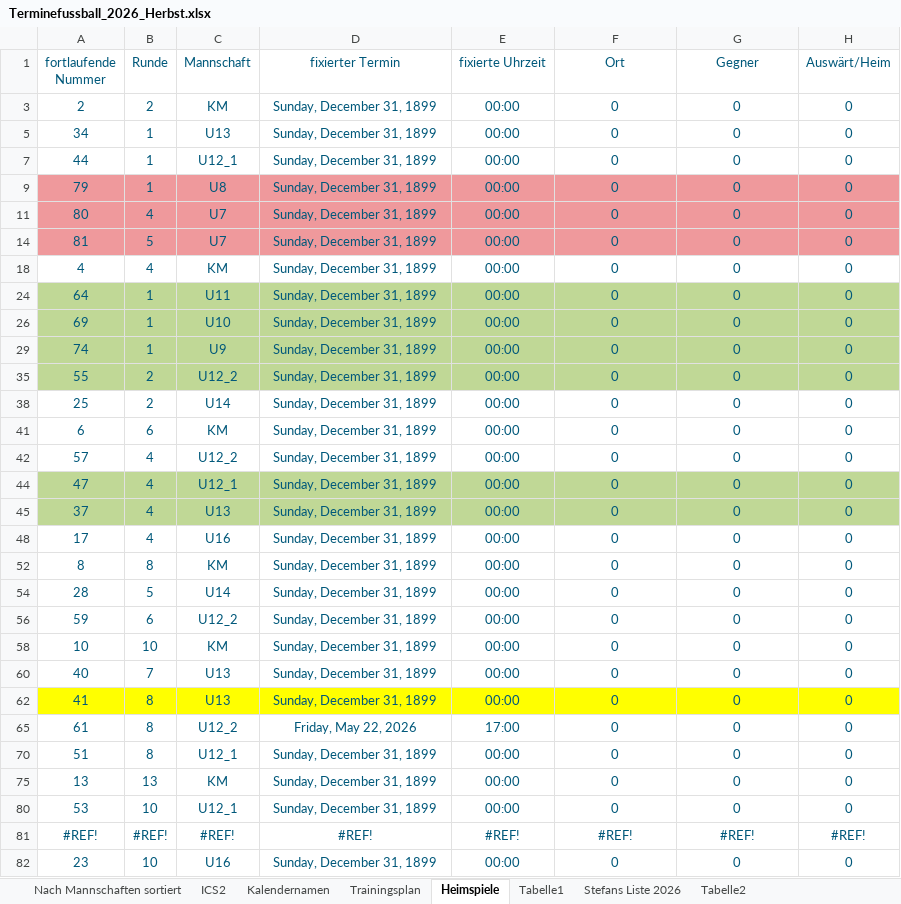
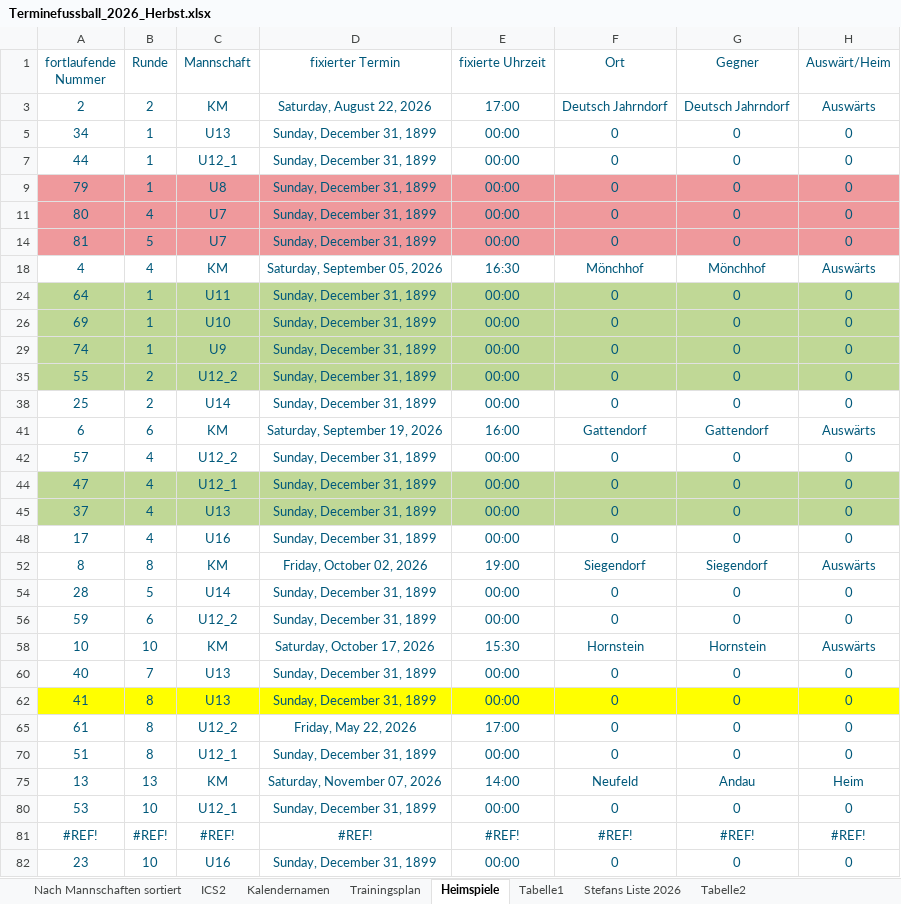
Before and after one commit to dtb-asv/asv-neufeld, an Excel workbook: Excel2/Terminefussball_2026_Herbst.xlsx, sheet Heimspiele, drawn as a sheet; only a part is shown; values as stored, in another font and other column widths than the file's, no borders; the diff names each change by its address in the sheet, - before the commit and + after, or states it on an @@ line.

```diff
--- a/Excel2/Terminefussball_2026_Herbst.xlsx (sheet Heimspiele)
+++ b/Excel2/Terminefussball_2026_Herbst.xlsx (sheet Heimspiele)
-D3 (fixierter Termin): Sunday, December 31, 1899
+D3 (fixierter Termin): Saturday, August 22, 2026
-E3 (fixierte Uhrzeit): 00:00
+E3 (fixierte Uhrzeit): 17:00
-F3 (Ort): 0
+F3 (Ort): Deutsch Jahrndorf
-G3 (Gegner): 0
+G3 (Gegner): Deutsch Jahrndorf
-H3 (Auswärt/Heim): 0
+H3 (Auswärt/Heim): Auswärts
-D18 (fixierter Termin): Sunday, December 31, 1899
+D18 (fixierter Termin): Saturday, September 05, 2026
-E18 (fixierte Uhrzeit): 00:00
+E18 (fixierte Uhrzeit): 16:30
-F18 (Ort): 0
+F18 (Ort): Mönchhof
-G18 (Gegner): 0
+G18 (Gegner): Mönchhof
-H18 (Auswärt/Heim): 0
+H18 (Auswärt/Heim): Auswärts
-D41 (fixierter Termin): Sunday, December 31, 1899
+D41 (fixierter Termin): Saturday, September 19, 2026
-E41 (fixierte Uhrzeit): 00:00
+E41 (fixierte Uhrzeit): 16:00
-F41 (Ort): 0
+F41 (Ort): Gattendorf
-G41 (Gegner): 0
+G41 (Gegner): Gattendorf
-H41 (Auswärt/Heim): 0
+H41 (Auswärt/Heim): Auswärts
-D52 (fixierter Termin): Sunday, December 31, 1899
+D52 (fixierter Termin): Friday, October 02, 2026
-E52 (fixierte Uhrzeit): 00:00
+E52 (fixierte Uhrzeit): 19:00
-F52 (Ort): 0
+F52 (Ort): Siegendorf
-G52 (Gegner): 0
+G52 (Gegner): Siegendorf
-H52 (Auswärt/Heim): 0
+H52 (Auswärt/Heim): Auswärts
-D58 (fixierter Termin): Sunday, December 31, 1899
+D58 (fixierter Termin): Saturday, October 17, 2026
-E58 (fixierte Uhrzeit): 00:00
+E58 (fixierte Uhrzeit): 15:30
-F58 (Ort): 0
+F58 (Ort): Hornstein
-G58 (Gegner): 0
+G58 (Gegner): Hornstein
-H58 (Auswärt/Heim): 0
+H58 (Auswärt/Heim): Auswärts
-D75 (fixierter Termin): Sunday, December 31, 1899
+D75 (fixierter Termin): Saturday, November 07, 2026
-E75 (fixierte Uhrzeit): 00:00
+E75 (fixierte Uhrzeit): 14:00
-F75 (Ort): 0
+F75 (Ort): Neufeld
-G75 (Gegner): 0
+G75 (Gegner): Andau
-H75 (Auswärt/Heim): 0
+H75 (Auswärt/Heim): Heim
```
Also changed, not shown: sheet ICS2, sheet Nach Mannschaften sortiert, sheet Stefans Liste 2026, formulas that keep their value, hidden cells, 9 other files.
